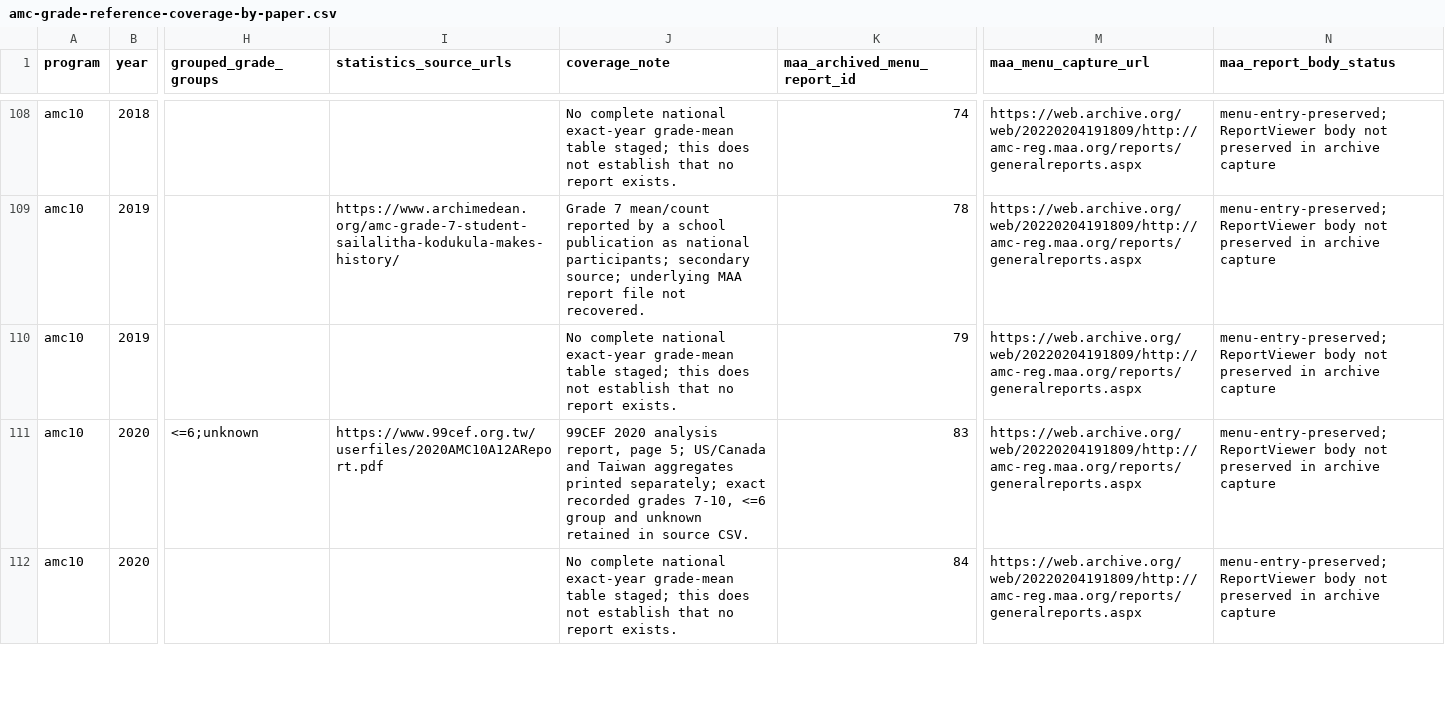
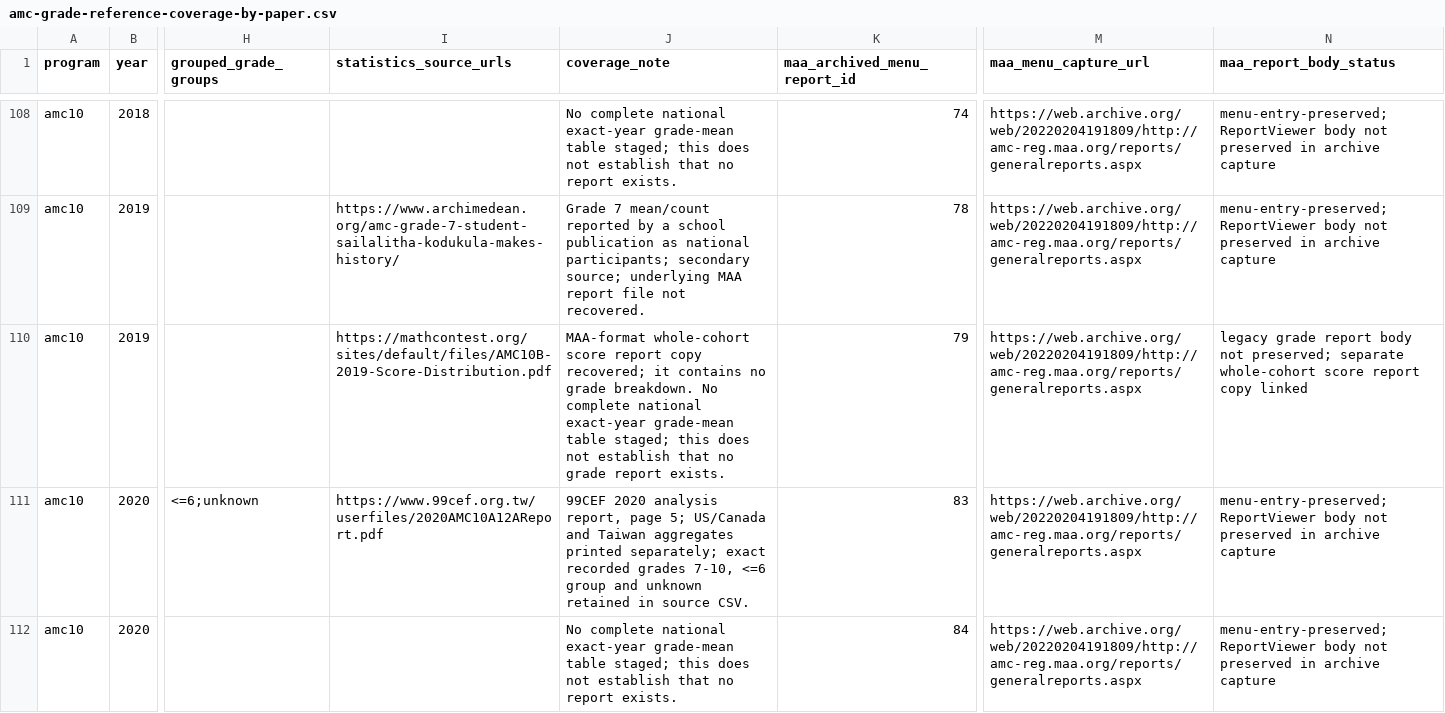
Before and after one commit to docssam1/lete-on, a CSV file: boarding-school-math/competition/historical-amc-grade/amc-grade-reference-coverage-by-paper.csv, drawn as a sheet; only a part is shown, gaps mark what is left out; the diff covers the shown part only; the diff names each change by its address in the sheet, - before the commit and + after, or states it on an @@ line.

Commit message:
Add 2019 AMC B-form cohort reports

```diff
--- a/boarding-school-math/competition/historical-amc-grade/amc-grade-reference-coverage-by-paper.csv
+++ b/boarding-school-math/competition/historical-amc-grade/amc-grade-reference-coverage-by-paper.csv
-I110 (statistics_source_urls): (empty)
+I110 (statistics_source_urls): https://mathcontest.org/sites/default/files/AMC10B-2019-Score-Distribution.pdf
-J110 (coverage_note): No complete national exact-year grade-mean table staged; this does not establish that no report exists.
+J110 (coverage_note): MAA-format whole-cohort score report copy recovered; it contains no grade breakdown. No complete national exact-year grade-mean table staged; this does not establish that no grade report exists.
-N110 (maa_report_body_status): menu-entry-preserved; ReportViewer body not preserved in archive capture
+N110 (maa_report_body_status): legacy grade report body not preserved; separate whole-cohort score report copy linked
```
Also changed, not shown: 3 edited cells elsewhere in this file, 5 other files.
